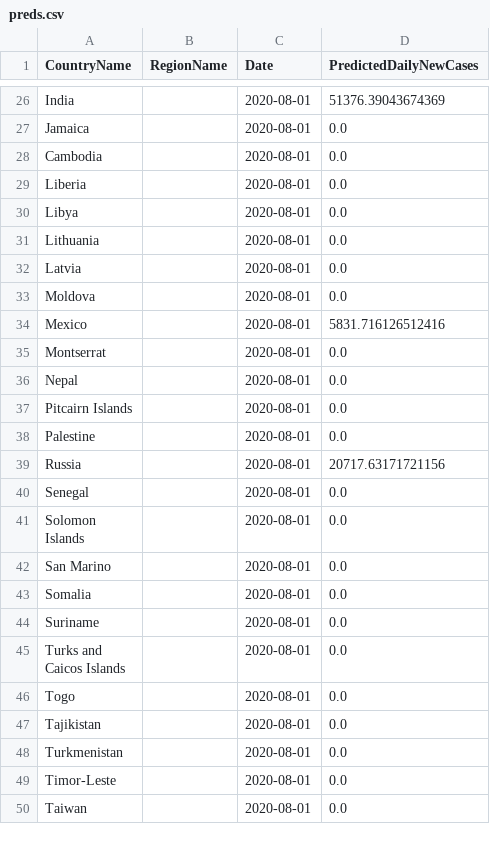
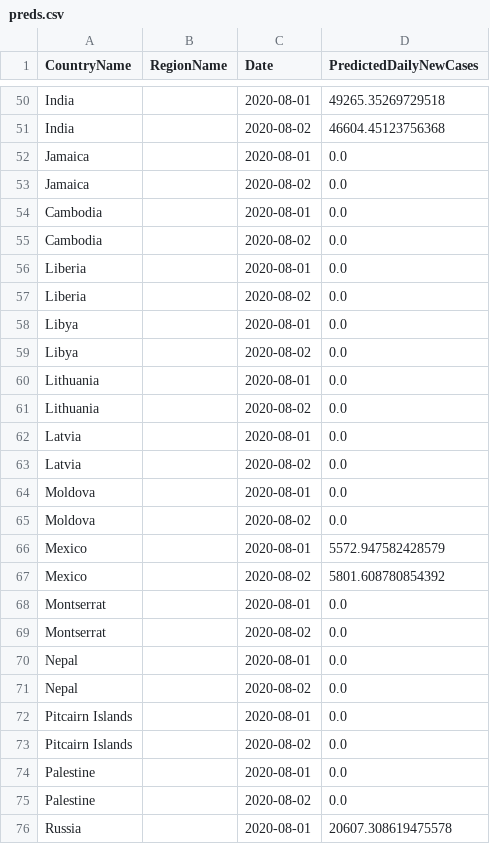
Before and after one commit to nathanhoang5/covid-xprize, a CSV file: tmp_predictions_for_prescriptions/preds.csv, drawn as a sheet; only a part is shown, gaps mark what is left out; the shorter side is filled out with more unchanged rows; addresses are those after the commit; the diff covers the shown part only; the diff names each change by its address in the sheet, - before the commit and + after, or states it on an @@ line.

```diff
--- a/tmp_predictions_for_prescriptions/preds.csv
+++ b/tmp_predictions_for_prescriptions/preds.csv
-D50 (PredictedDailyNewCases): 51376.39043674369
+D50 (PredictedDailyNewCases): 49265.35269729518
+row 51: India |  | 2020-08-02 | 46604.45123756368
+row 53: Jamaica |  | 2020-08-02 | 0.0
+row 55: Cambodia |  | 2020-08-02 | 0.0
+row 57: Liberia |  | 2020-08-02 | 0.0
+row 59: Libya |  | 2020-08-02 | 0.0
+row 61: Lithuania |  | 2020-08-02 | 0.0
+row 63: Latvia |  | 2020-08-02 | 0.0
+row 65: Moldova |  | 2020-08-02 | 0.0
-D66 (PredictedDailyNewCases): 5831.716126512416
+D66 (PredictedDailyNewCases): 5572.947582428579
+row 67: Mexico |  | 2020-08-02 | 5801.608780854392
+row 69: Montserrat |  | 2020-08-02 | 0.0
+row 71: Nepal |  | 2020-08-02 | 0.0
+row 73: Pitcairn Islands |  | 2020-08-02 | 0.0
+row 75: Palestine |  | 2020-08-02 | 0.0
-D76 (PredictedDailyNewCases): 20717.63171721156
+D76 (PredictedDailyNewCases): 20607.308619475578
```
Also changed, not shown: 48 added rows and 7 edited cells elsewhere in this file, 2 other files.
